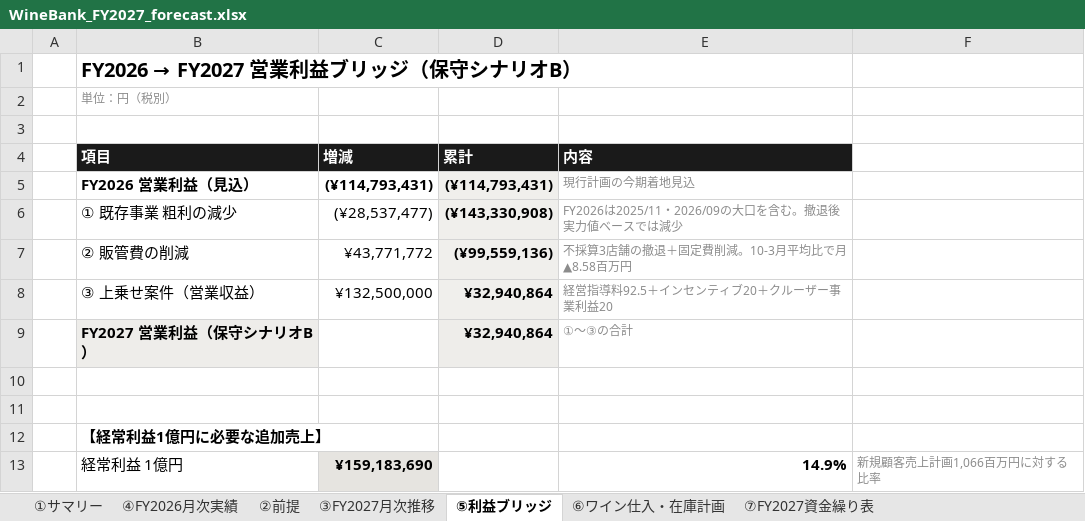
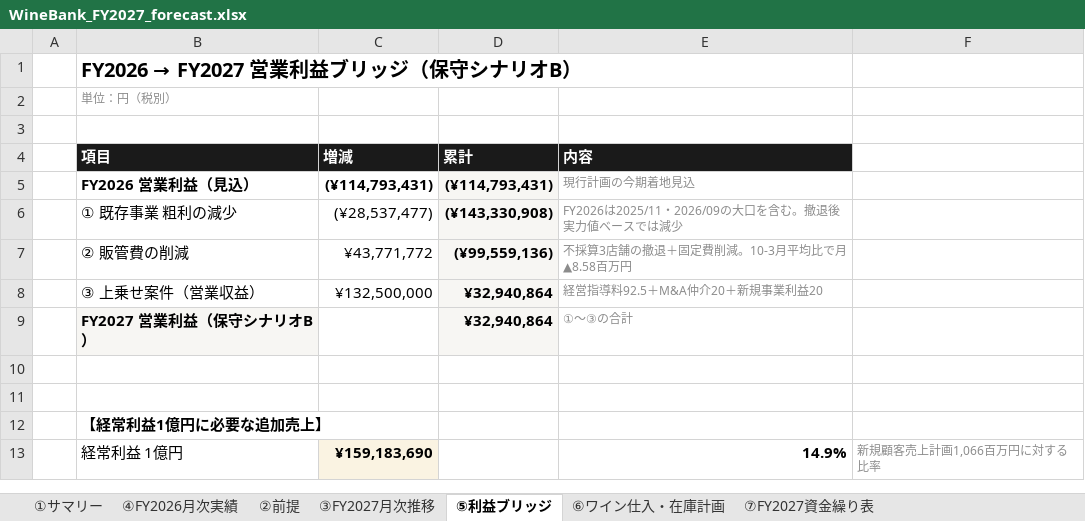
Before and after one commit to nakano-winebank/wine-auction, an Excel workbook: out/WineBank_FY2027_forecast.xlsx, sheet ⑤利益ブリッジ, drawn as a sheet; values as stored, in another font and other column widths than the file's, no borders; the diff names each change by its address in the sheet, - before the commit and + after, or states it on an @@ line.

```diff
--- a/out/WineBank_FY2027_forecast.xlsx (sheet ⑤利益ブリッジ)
+++ b/out/WineBank_FY2027_forecast.xlsx (sheet ⑤利益ブリッジ)
-E8 (内容): 経営指導料92.5＋インセンティブ20＋クルーザー事業利益20
+E8 (内容): 経営指導料92.5＋M&A仲介20＋新規事業利益20
```
Also changed, not shown: sheet ⑦FY2027資金繰り表, sheet ③FY2027月次推移, sheet ②前提, sheet ④FY2026月次実績, sheet ⑥ワイン仕入・在庫計画, sheet ①サマリー, formulas that keep their value, charts or pictures, 6 other files.
